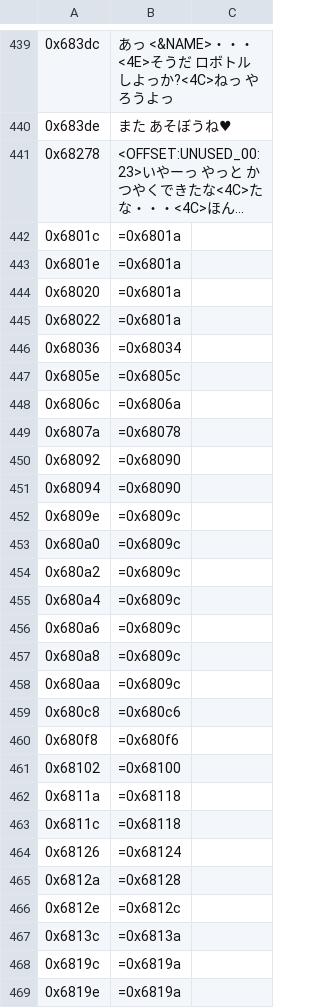
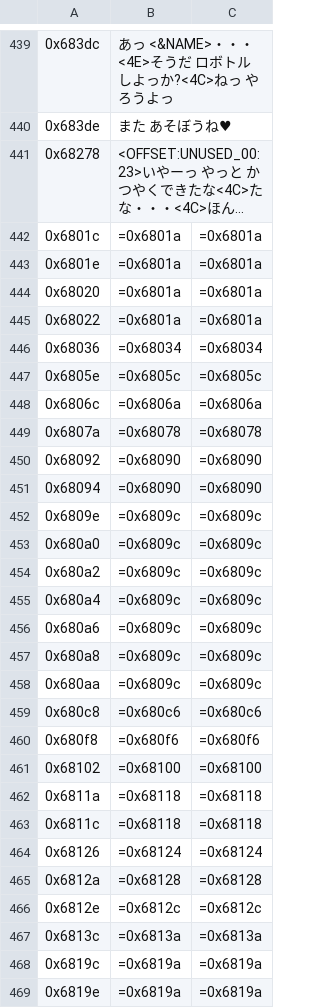
Before and after one commit to Medabots/medarot1-pc, a CSV file: text/dialog/TextSection7.csv, drawn as a sheet; only a part is shown, gaps mark what is left out; long unchanged cells end in …; the diff covers the shown part only; the diff names each change by its address in the sheet, - before the commit and + after, or states it on an @@ line.

```diff
--- a/text/dialog/TextSection7.csv
+++ b/text/dialog/TextSection7.csv
-C442:C445: (empty)
+C442:C445: =0x6801a
-C446: (empty)
+C446: =0x68034
-C447: (empty)
+C447: =0x6805c
-C448: (empty)
+C448: =0x6806a
-C449: (empty)
+C449: =0x68078
-C450:C451: (empty)
+C450:C451: =0x68090
-C452:C458: (empty)
+C452:C458: =0x6809c
-C459: (empty)
+C459: =0x680c6
-C460: (empty)
+C460: =0x680f6
-C461: (empty)
+C461: =0x68100
-C462:C463: (empty)
+C462:C463: =0x68118
-C464: (empty)
+C464: =0x68124
-C465: (empty)
+C465: =0x68128
-C466: (empty)
+C466: =0x6812c
-C467: (empty)
+C467: =0x6813a
-C468:C469: (empty)
+C468:C469: =0x6819a
```
Also changed, not shown: 29 edited cells elsewhere in this file, text/dialog/TextSection0.csv, text/dialog/TextSection4.csv, 7 other files.
